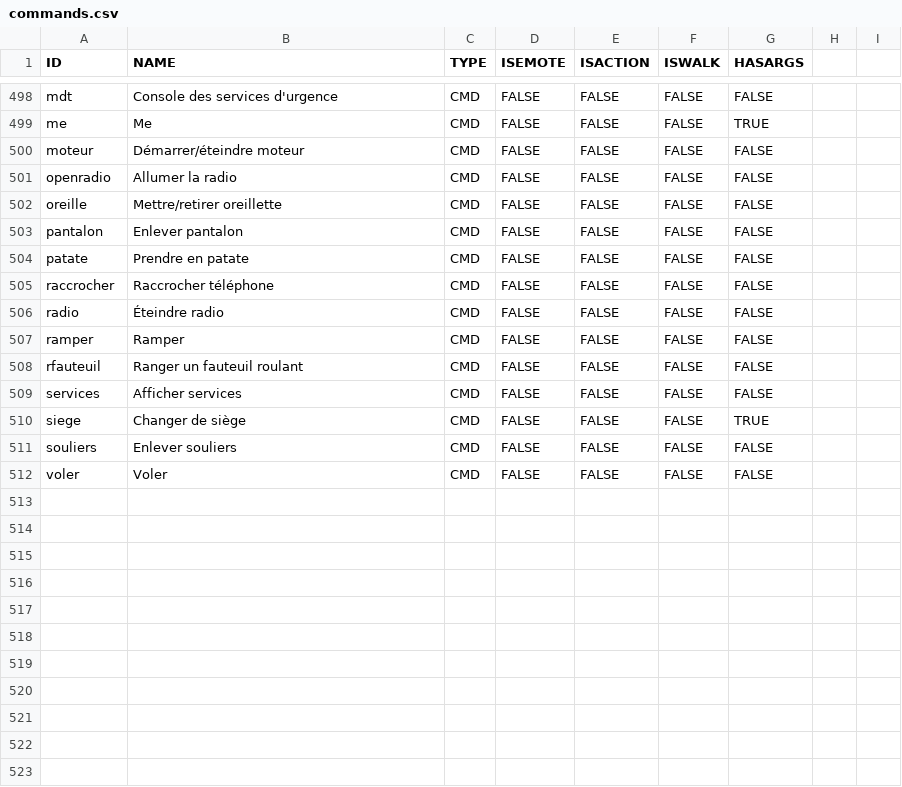
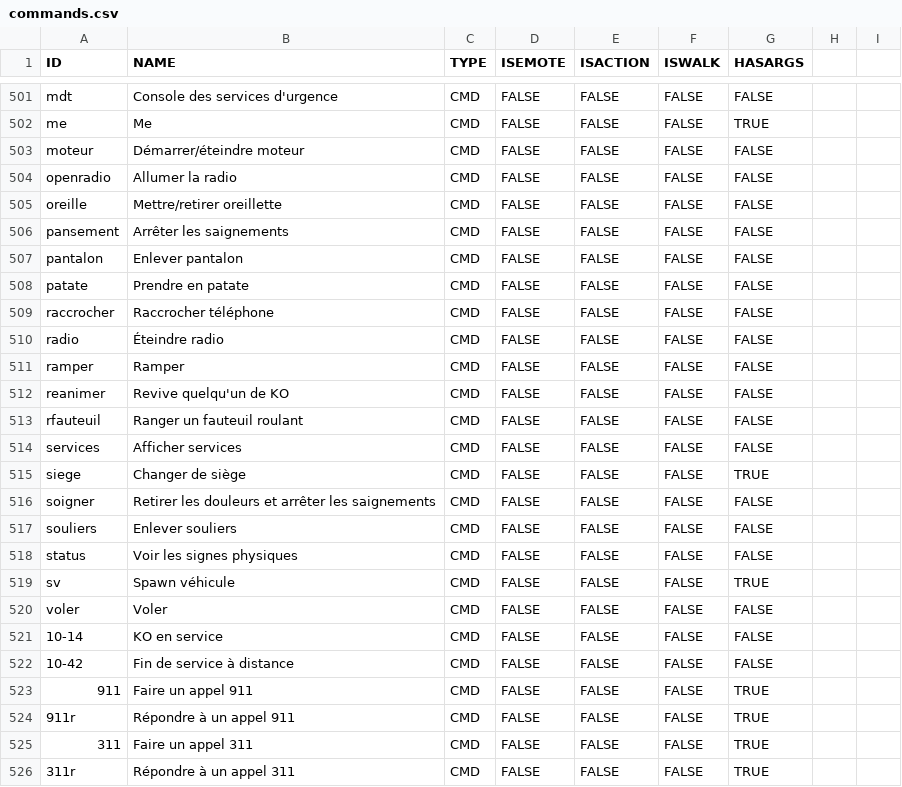
Before and after one commit to Maximebaker/Emace-Airoh, a CSV file: commands.csv, drawn as a sheet; only a part is shown, gaps mark what is left out; the diff covers the shown part only.

Commit message:
Update commands.csv

```diff
--- a/commands.csv
+++ b/commands.csv
@@ -502,2 +505,3 @@ openradio,Allumer la radio,CMD,FALSE,FALSE,FALSE,FALSE
 oreille,Mettre/retirer oreillette,CMD,FALSE,FALSE,FALSE,FALSE
+pansement,Arrêter les saignements,CMD,FALSE,FALSE,FALSE,FALSE
 pantalon,Enlever pantalon,CMD,FALSE,FALSE,FALSE,FALSE
@@ -507,2 +511,3 @@ radio,Éteindre radio,CMD,FALSE,FALSE,FALSE,FALSE
 ramper,Ramper,CMD,FALSE,FALSE,FALSE,FALSE
+reanimer,Revive quelqu'un de KO,CMD,FALSE,FALSE,FALSE,FALSE
 rfauteuil,Ranger un fauteuil roulant,CMD,FALSE,FALSE,FALSE,FALSE
@@ -510,3 +515,12 @@ services,Afficher services,CMD,FALSE,FALSE,FALSE,FALSE
 siege,Changer de siège,CMD,FALSE,FALSE,FALSE,TRUE
+soigner,Retirer les douleurs et arrêter les saignements,CMD,FALSE,FALSE,FALSE,FALSE
 souliers,Enlever souliers,CMD,FALSE,FALSE,FALSE,FALSE
+status,Voir les signes physiques,CMD,FALSE,FALSE,FALSE,FALSE
+sv,Spawn véhicule,CMD,FALSE,FALSE,FALSE,TRUE
 voler,Voler,CMD,FALSE,FALSE,FALSE,FALSE
+10-14,KO en service,CMD,FALSE,FALSE,FALSE,FALSE
+10-42,Fin de service à distance,CMD,FALSE,FALSE,FALSE,FALSE
+911,Faire un appel 911,CMD,FALSE,FALSE,FALSE,TRUE
+911r,Répondre à un appel 911,CMD,FALSE,FALSE,FALSE,TRUE
+311,Faire un appel 311,CMD,FALSE,FALSE,FALSE,TRUE
+311r,Répondre à un appel 311,CMD,FALSE,FALSE,FALSE,TRUE
```
Also changed, not shown: 3 added rows and 1 edited cell elsewhere in this file.
